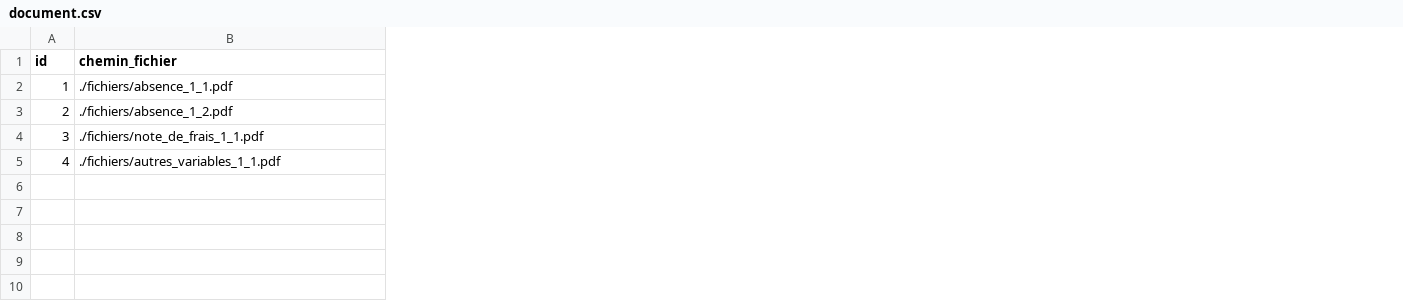
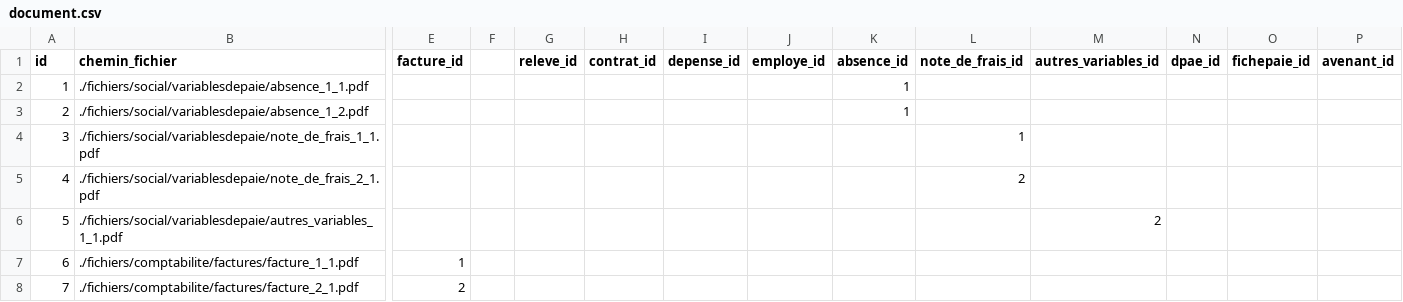
Before and after one commit to eddy62/emna_back_end, a CSV file: src/main/resources/config/liquibase/fake-data/document.csv, drawn as a sheet; only a part is shown, gaps mark what is left out; rows hold the shown columns only; the diff names each change by its address in the sheet, - before the commit and + after, or states it on an @@ line.

Commit message:
[Nouvelle Conception JDL][refactor][ED] VariableDePaieRepository + changelog _added_entity_Document + document.csv

```diff
--- a/src/main/resources/config/liquibase/fake-data/document.csv
+++ b/src/main/resources/config/liquibase/fake-data/document.csv
+column E (facture_id), empty
+column F, empty
+column G (releve_id), empty
+column H (contrat_id), empty
+column I (depense_id), empty
+column J (employe_id), empty
+column K (absence_id), rows 2-3: 1 | 1
+column L (note_de_frais_id), rows 4-5: 1 | 2
+column M (autres_variables_id), empty
+column N (dpae_id), empty
+column O (fichepaie_id), empty
+column P (avenant_id), empty
-B2 (chemin_fichier): ./fichiers/absence_1_1.pdf
+B2 (chemin_fichier): ./fichiers/social/variablesdepaie/absence_1_1.pdf
-B3 (chemin_fichier): ./fichiers/absence_1_2.pdf
+B3 (chemin_fichier): ./fichiers/social/variablesdepaie/absence_1_2.pdf
-B4 (chemin_fichier): ./fichiers/note_de_frais_1_1.pdf
+B4 (chemin_fichier): ./fichiers/social/variablesdepaie/note_de_frais_1_1.pdf
-B5 (chemin_fichier): ./fichiers/autres_variables_1_1.pdf
+B5 (chemin_fichier): ./fichiers/social/variablesdepaie/note_de_frais_2_1.pdf
+row 6: 5 | ./fichiers/social/variablesdepaie/autres_variables_1_1.pdf |  |  |  |  |  |  |  |  | 2
+row 7: 6 | ./fichiers/comptabilite/factures/facture_1_1.pdf | 1
+row 8: 7 | ./fichiers/comptabilite/factures/facture_2_1.pdf | 2
```
Also changed, not shown: 3 other files.
